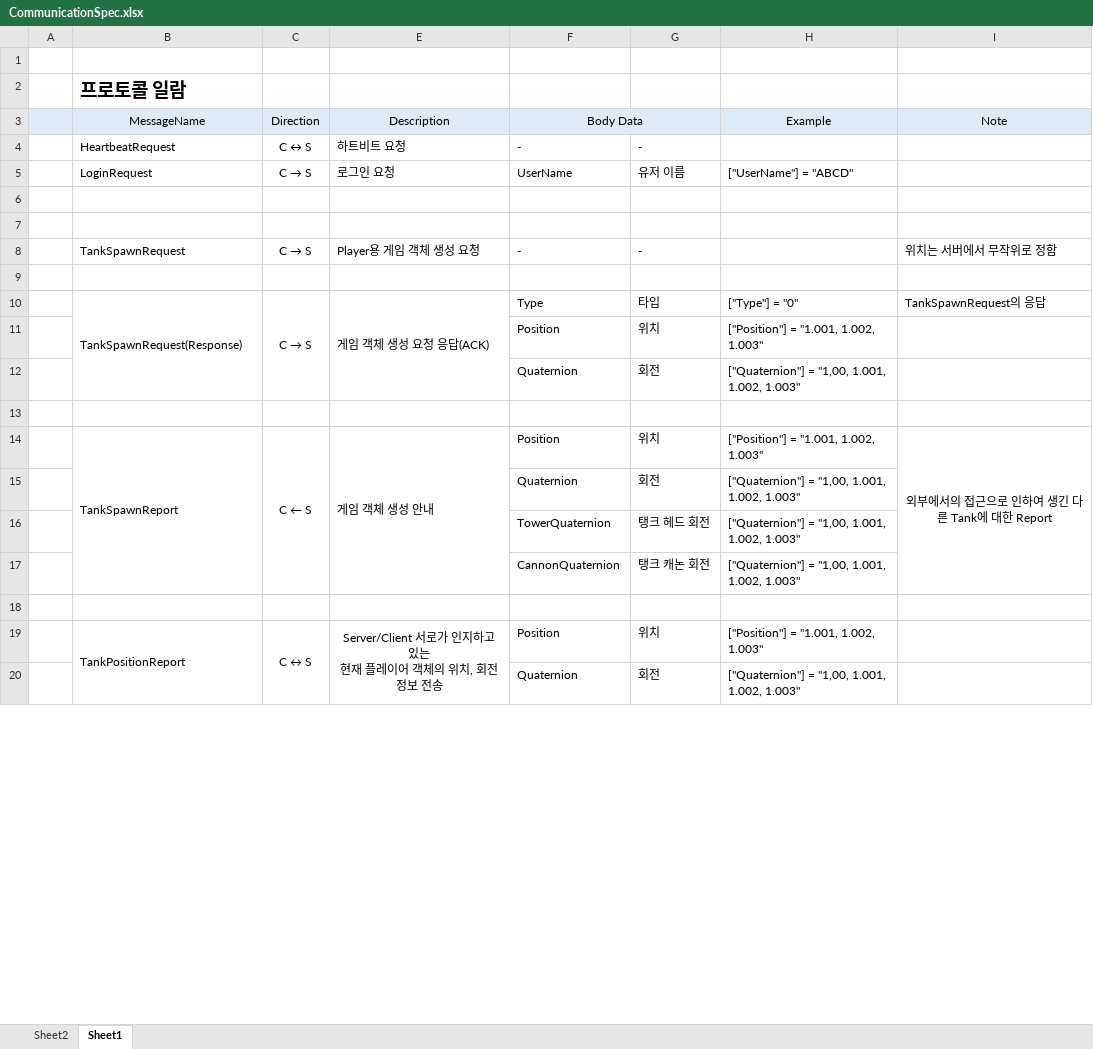
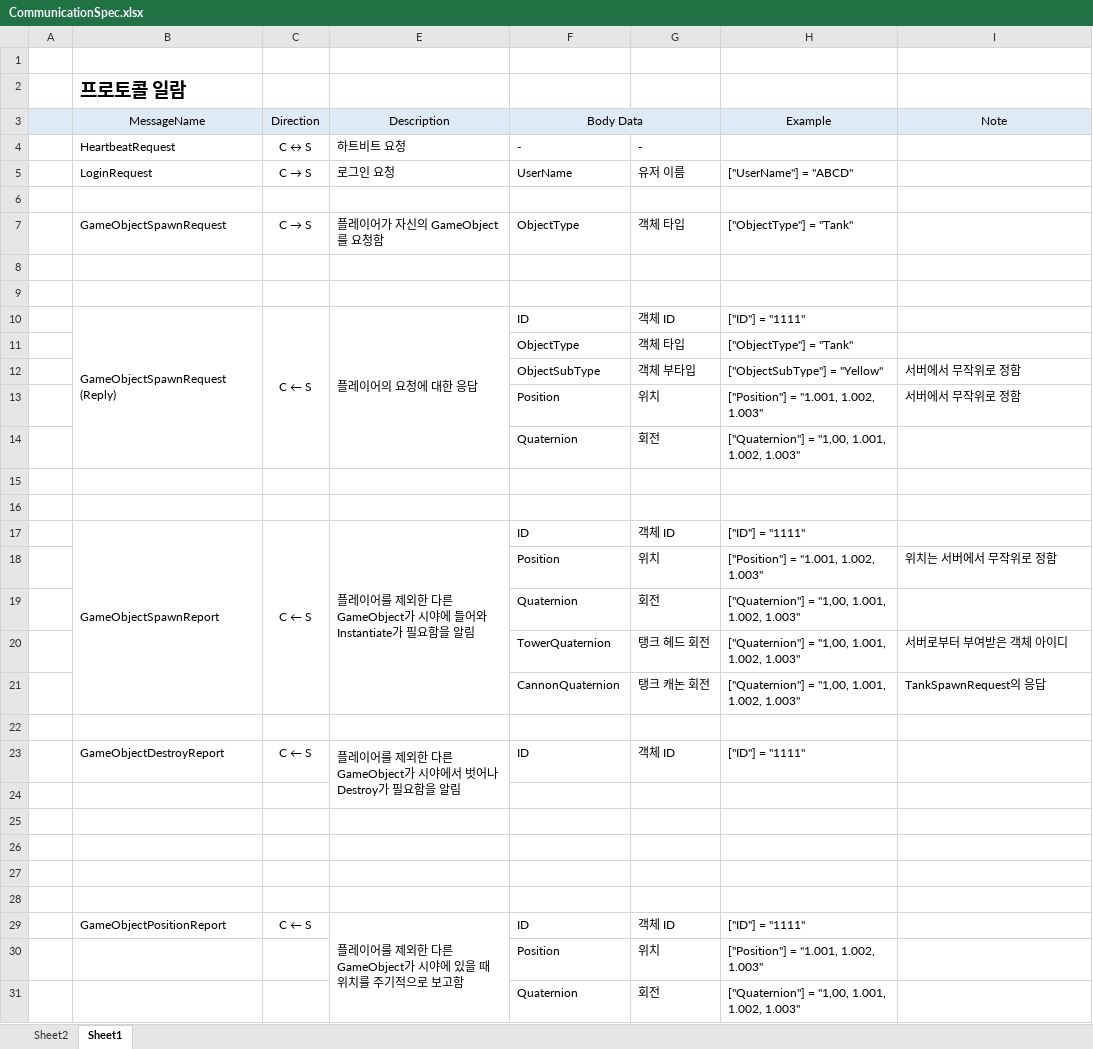
Before and after one commit to FGPRJS/UnityOnlineProject, an Excel workbook: CommunicationSpec.xlsx, sheet Sheet1, drawn as a sheet; only a part is shown; values as stored, in another font and other column widths than the file's, no borders; removed rows and columns are numbered as before the commit, all else as after; ↵ is a line break in a cell; the diff names each change by its address in the sheet, - before the commit and + after, or states it on an @@ line.

Commit message:
Server 스펙 변경으로 인한 통신 사양 변경

```diff
--- a/CommunicationSpec.xlsx (sheet Sheet1)
+++ b/CommunicationSpec.xlsx (sheet Sheet1)
+row 7:  | GameObjectSpawnRequest | C → S | 플레이어가 자신의 GameObject를 요청함 | ObjectType | 객체 타입 | ["ObjectType"] = "Tank"
-row 8:  | TankSpawnRequest | C → S | Player용 게임 객체 생성 요청 | - | - |  | 위치는 서버에서 무작위로 정함
-row 10:  | TankSpawnRequest(Response) | C → S | 게임 객체 생성 요청 응답(ACK) | Type | 타입 | ["Type"] = "0" | TankSpawnRequest의 응답
+row 10:  | GameObjectSpawnRequest (Reply) | C ← S | 플레이어의 요청에 대한 응답 | ID | 객체 ID | ["ID"] = "1111"
+row 11:  |  |  |  | ObjectType | 객체 타입 | ["ObjectType"] = "Tank"
+row 12:  |  |  |  | ObjectSubType | 객체 부타입 | ["ObjectSubType"] = "Yellow" | 서버에서 무작위로 정함
-I13 (Note): (empty)
+I13 (Note): 서버에서 무작위로 정함
-row 16:  | TankSpawnReport | C ← S | 게임 객체 생성 안내 | Position | 위치 | ["Position"] = "1.001, 1.002, 1.003" | 외부에서의 접근으로 인하여 생긴 다른 Tank에 대한 Report
+row 16: (empty)
-B14:B17 merged
-C14:C17 merged
-E14:E17 merged
-I14:I17 merged
+row 17:  | GameObjectSpawnReport | C ← S | 플레이어를 제외한 다른 GameObject가 시야에 들어와 Instantiate가 필요함을 알림 | ID | 객체 ID | ["ID"] = "1111"
+row 18:  |  |  |  | Position | 위치 | ["Position"] = "1.001, 1.002, 1.003" | 위치는 서버에서 무작위로 정함
-I20 (Note): (empty)
+I20 (Note): 서버로부터 부여받은 객체 아이디
-I21 (Note): (empty)
+I21 (Note): TankSpawnRequest의 응답
+row 23:  | GameObjectDestroyReport | C ← S | 플레이어를 제외한 다른 GameObject가 시야에서 벗어나 Destroy가 필요함을 알림 | ID | 객체 ID | ["ID"] = "1111"
-row 24:  | TankPositionReport | C ↔ S | Server/Client 서로가 인지하고 있는 ↵ 현재 플레이어 객체의 위치, 회전 정보 전송 | Position | 위치 | ["Position"] = "1.001, 1.002, 1.003"
+row 24: (empty)
-B19:B22 merged
-C19:C22 merged
-E19:E22 merged
+row 25: (empty)
+row 26: (empty)
+row 27: (empty)
+row 28: (empty)
+row 29:  | GameObjectPositionReport | C ← S | 플레이어를 제외한 다른 GameObject가 시야에 있을 때 위치를 주기적으로 보고함 | ID | 객체 ID | ["ID"] = "1111"
+row 30:  |  |  |  | Position | 위치 | ["Position"] = "1.001, 1.002, 1.003"
```
Also changed, not shown: 7 other files.
